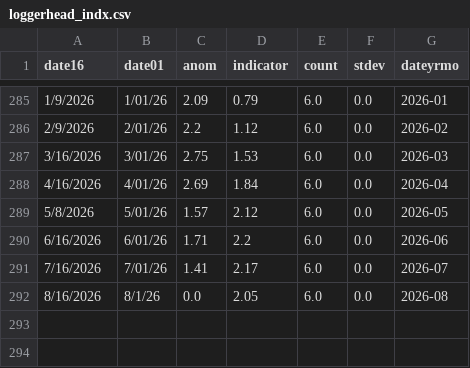
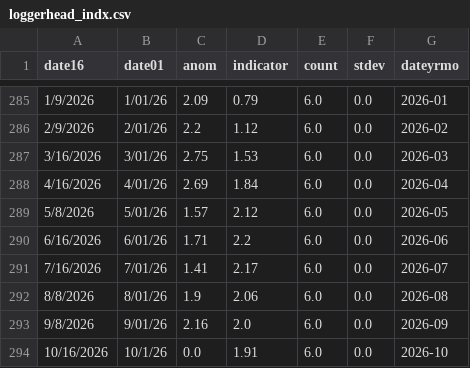
Before and after one commit to coastwatch-wcn/coastwatch-wcn.github.io, a CSV file: projects/turtlewatch/data/resources/loggerhead_indx.csv, drawn as a sheet; only a part is shown, gaps mark what is left out.

Commit message:
Restore August 2026 TurtleWatch SST and anomaly data

```diff
--- a/projects/turtlewatch/data/resources/loggerhead_indx.csv
+++ b/projects/turtlewatch/data/resources/loggerhead_indx.csv
@@ -291,2 +291,4 @@ date16,date01,anom,indicator,count,stdev,dateyrmo
 7/16/2026,7/01/26,1.41,2.17,6.0,0.0,2026-07
-8/16/2026,8/1/26,0.0,2.05,6.0,0.0,2026-08
+8/8/2026,8/01/26,1.9,2.06,6.0,0.0,2026-08
+9/8/2026,9/01/26,2.16,2.0,6.0,0.0,2026-09
+10/16/2026,10/1/26,0.0,1.91,6.0,0.0,2026-10
```
Also changed, not shown: 27 other files.
